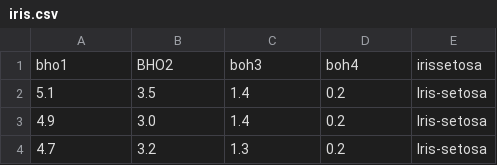
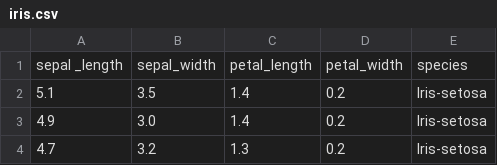
Before and after one commit to spagnolivalerio/VISUAL-ANALYTICS, a CSV file: data-processing-cont/data/iris.csv, drawn as a sheet; only a part is shown; removed rows and columns are numbered as before the commit, all else as after; the diff names each change by its address in the sheet, - before the commit and + after, or states it on an @@ line.

Commit message:
quick commit

```diff
--- a/data-processing-cont/data/iris.csv
+++ b/data-processing-cont/data/iris.csv
-row 1: bho1 | BHO2 | boh3 | boh4 | irissetosa
+row 1: sepal _length | sepal_width | petal_length | petal_width | species
```
